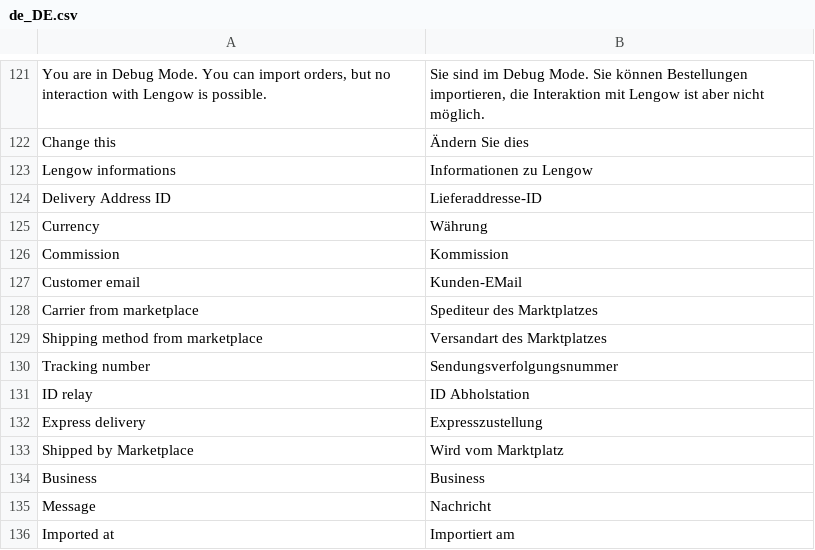
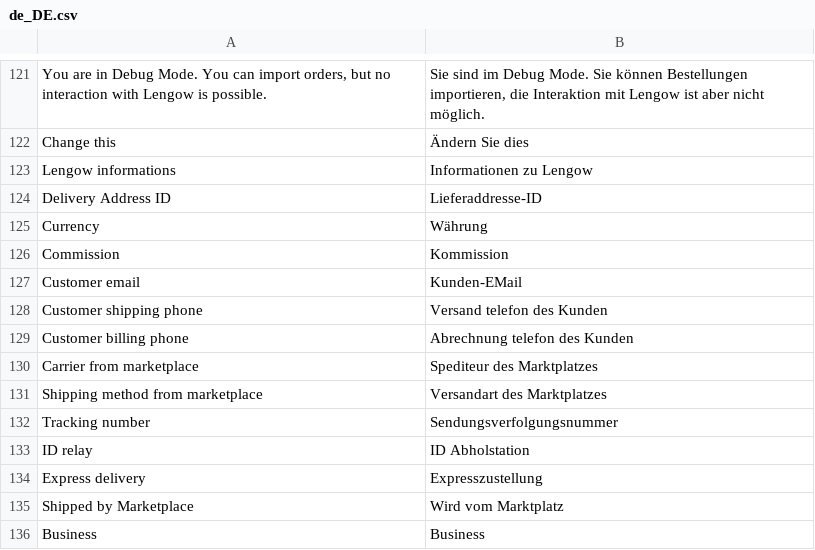
Before and after one commit to lengow/plugin-magento2, a CSV file: i18n/de_DE.csv, drawn as a sheet; only a part is shown, gaps mark what is left out; the shorter side is filled out with more unchanged rows.

```diff
--- a/i18n/de_DE.csv
+++ b/i18n/de_DE.csv
@@ -127,2 +127,4 @@
 "Customer email","Kunden-EMail"
+"Customer shipping phone","Versand telefon des Kunden"
+"Customer billing phone","Abrechnung telefon des Kunden"
 "Carrier from marketplace"," Spediteur des Marktplatzes"
```
Also changed, not shown: i18n/en_GB.csv, i18n/fr_FR.csv, 4 other files.
